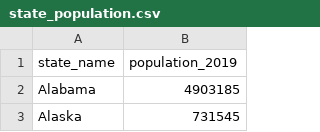
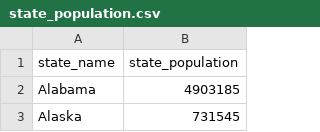
Before and after one commit to jeffkempster/code-louisville-data-science-2, a CSV file: input/state_population.csv, drawn as a sheet; only a part is shown.

Commit message:
Add zip population, average income
Added population by zipcode
Added average income by zipcode

```diff
--- a/input/state_population.csv
+++ b/input/state_population.csv
@@ -1,2 +1,2 @@
-state_name,population_2019
+state_name,state_population
 Alabama,4903185
```
Also changed, not shown: 5 other files.
